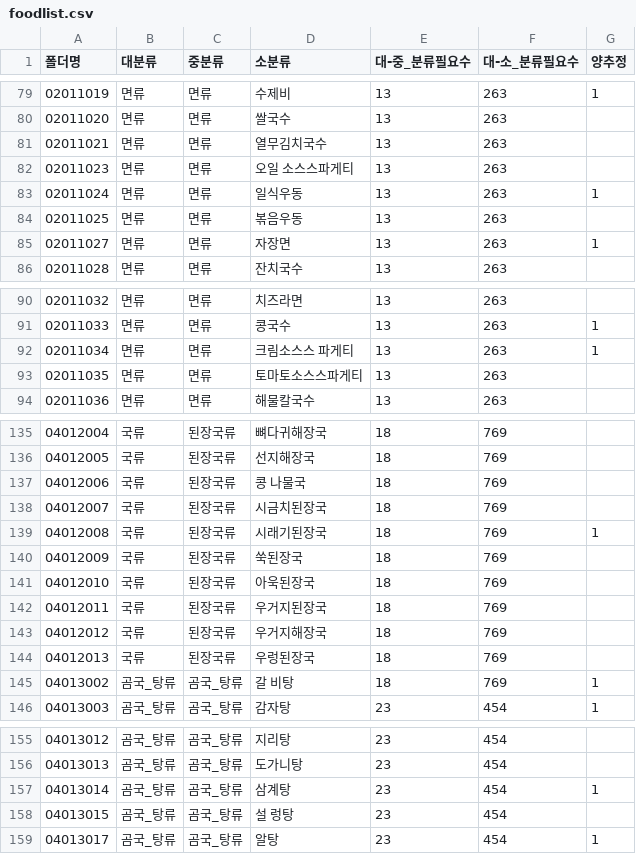
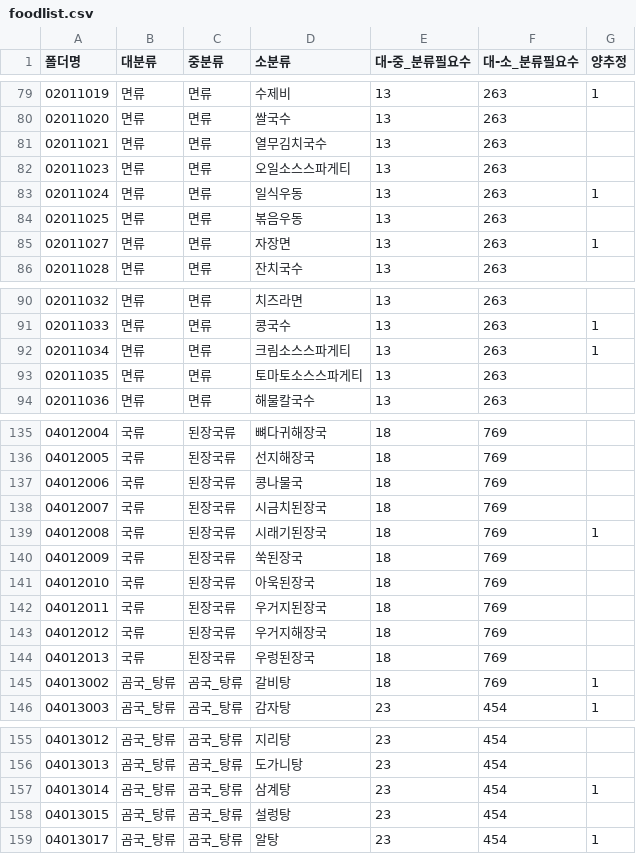
Before and after one commit to zenna9/bit-middle-project, a CSV file: analysis_photo/yolo/foodlist.csv, drawn as a sheet; only a part is shown, gaps mark what is left out; the diff covers the shown part only.

```diff
--- a/analysis_photo/yolo/foodlist.csv
+++ b/analysis_photo/yolo/foodlist.csv
@@ -81,3 +81,3 @@
 02011021,면류,면류,열무김치국수,13,263,
-02011023,면류,면류,오일 소스스파게티,13,263,
+02011023,면류,면류,오일소스스파게티,13,263,
 02011024,면류,면류,일식우동,13,263,1
@@ -91,3 +91,3 @@
 02011033,면류,면류,콩국수,13,263,1
-02011034,면류,면류,크림소스스 파게티,13,263,1
+02011034,면류,면류,크림소스스파게티,13,263,1
 02011035,면류,면류,토마토소스스파게티,13,263,
@@ -136,3 +136,3 @@
 04012005,국류,된장국류,선지해장국,18,769,
-04012006,국류,된장국류,콩 나물국,18,769,
+04012006,국류,된장국류,콩나물국,18,769,
 04012007,국류,된장국류,시금치된장국,18,769,
@@ -144,3 +144,3 @@
 04012013,국류,된장국류,우렁된장국,18,769,
-04013002,곰국_탕류,곰국_탕류,갈 비탕,18,769,1
+04013002,곰국_탕류,곰국_탕류,갈비탕,18,769,1
 04013003,곰국_탕류,곰국_탕류,감자탕,23,454,1
@@ -157,3 +157,3 @@
 04013014,곰국_탕류,곰국_탕류,삼계탕,23,454,1
-04013015,곰국_탕류,곰국_탕류,설 렁탕,23,454,
+04013015,곰국_탕류,곰국_탕류,설렁탕,23,454,
 04013017,곰국_탕류,곰국_탕류,알탕,23,454,1
```
Also changed, not shown: 17 edited cells elsewhere in this file, 5 other files.
